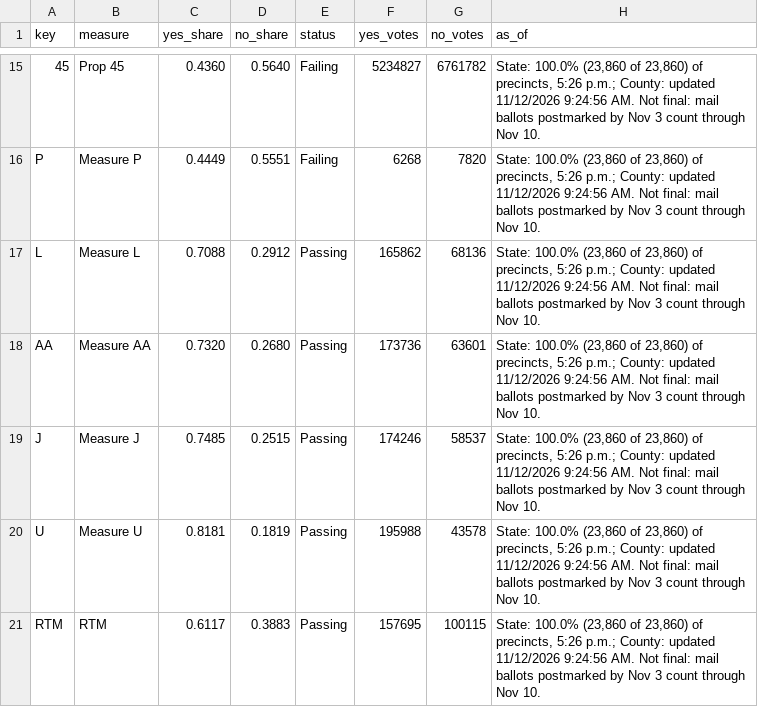
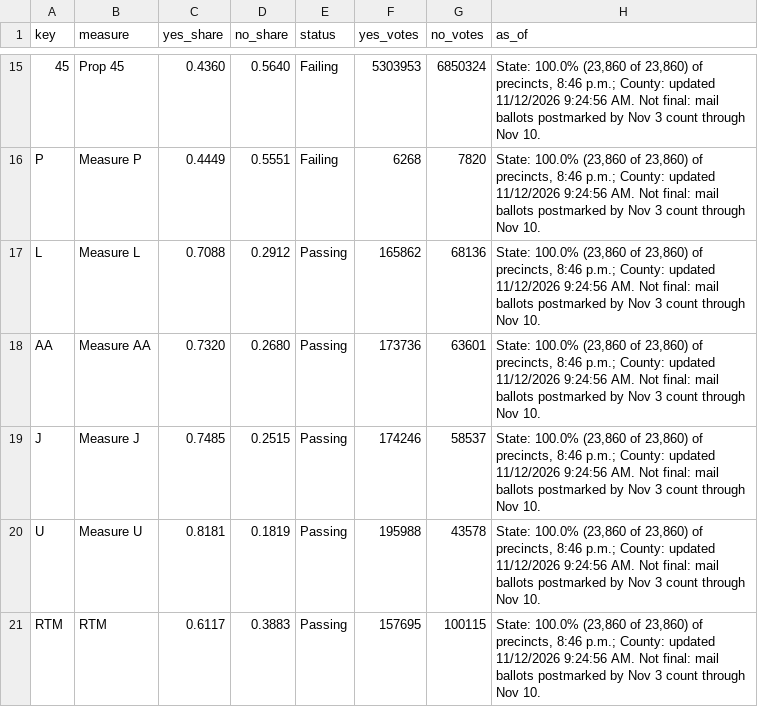
Before and after one commit to hlash99/hlash99.github.io, a CSV file: ballot.csv, drawn as a sheet; only a part is shown, gaps mark what is left out; the diff covers the shown part only.

```diff
--- a/ballot.csv
+++ b/ballot.csv
@@ -15,7 +15,7 @@ key,measure,yes_share,no_share,status,yes_votes,no_votes,as_of
-45,Prop 45,0.4360,0.5640,Failing,5234827,6761782,"State: 100.0% (23,860 of 23,860) of precincts, 5:26 p.m.; County: updated 11/12/2026 9:24:56 AM. Not final: mail ballots postmarked by Nov 3 count through Nov 10."
-P,Measure P,0.4449,0.5551,Failing,6268,7820,"State: 100.0% (23,860 of 23,860) of precincts, 5:26 p.m.; County: updated 11/12/2026 9:24:56 AM. Not final: mail ballots postmarked by Nov 3 count through Nov 10."
-L,Measure L,0.7088,0.2912,Passing,165862,68136,"State: 100.0% (23,860 of 23,860) of precincts, 5:26 p.m.; County: updated 11/12/2026 9:24:56 AM. Not final: mail ballots postmarked by Nov 3 count through Nov 10."
-AA,Measure AA,0.7320,0.2680,Passing,173736,63601,"State: 100.0% (23,860 of 23,860) of precincts, 5:26 p.m.; County: updated 11/12/2026 9:24:56 AM. Not final: mail ballots postmarked by Nov 3 count through Nov 10."
-J,Measure J,0.7485,0.2515,Passing,174246,58537,"State: 100.0% (23,860 of 23,860) of precincts, 5:26 p.m.; County: updated 11/12/2026 9:24:56 AM. Not final: mail ballots postmarked by Nov 3 count through Nov 10."
-U,Measure U,0.8181,0.1819,Passing,195988,43578,"State: 100.0% (23,860 of 23,860) of precincts, 5:26 p.m.; County: updated 11/12/2026 9:24:56 AM. Not final: mail ballots postmarked by Nov 3 count through Nov 10."
-RTM,RTM,0.6117,0.3883,Passing,157695,100115,"State: 100.0% (23,860 of 23,860) of precincts, 5:26 p.m.; County: updated 11/12/2026 9:24:56 AM. Not final: mail ballots postmarked by Nov 3 count through Nov 10."
+45,Prop 45,0.4360,0.5640,Failing,5303953,6850324,"State: 100.0% (23,860 of 23,860) of precincts, 8:46 p.m.; County: updated 11/12/2026 9:24:56 AM. Not final: mail ballots postmarked by Nov 3 count through Nov 10."
+P,Measure P,0.4449,0.5551,Failing,6268,7820,"State: 100.0% (23,860 of 23,860) of precincts, 8:46 p.m.; County: updated 11/12/2026 9:24:56 AM. Not final: mail ballots postmarked by Nov 3 count through Nov 10."
+L,Measure L,0.7088,0.2912,Passing,165862,68136,"State: 100.0% (23,860 of 23,860) of precincts, 8:46 p.m.; County: updated 11/12/2026 9:24:56 AM. Not final: mail ballots postmarked by Nov 3 count through Nov 10."
+AA,Measure AA,0.7320,0.2680,Passing,173736,63601,"State: 100.0% (23,860 of 23,860) of precincts, 8:46 p.m.; County: updated 11/12/2026 9:24:56 AM. Not final: mail ballots postmarked by Nov 3 count through Nov 10."
+J,Measure J,0.7485,0.2515,Passing,174246,58537,"State: 100.0% (23,860 of 23,860) of precincts, 8:46 p.m.; County: updated 11/12/2026 9:24:56 AM. Not final: mail ballots postmarked by Nov 3 count through Nov 10."
+U,Measure U,0.8181,0.1819,Passing,195988,43578,"State: 100.0% (23,860 of 23,860) of precincts, 8:46 p.m.; County: updated 11/12/2026 9:24:56 AM. Not final: mail ballots postmarked by Nov 3 count through Nov 10."
+RTM,RTM,0.6117,0.3883,Passing,157695,100115,"State: 100.0% (23,860 of 23,860) of precincts, 8:46 p.m.; County: updated 11/12/2026 9:24:56 AM. Not final: mail ballots postmarked by Nov 3 count through Nov 10."
```
Also changed, not shown: 43 edited cells elsewhere in this file, 1 other file.
